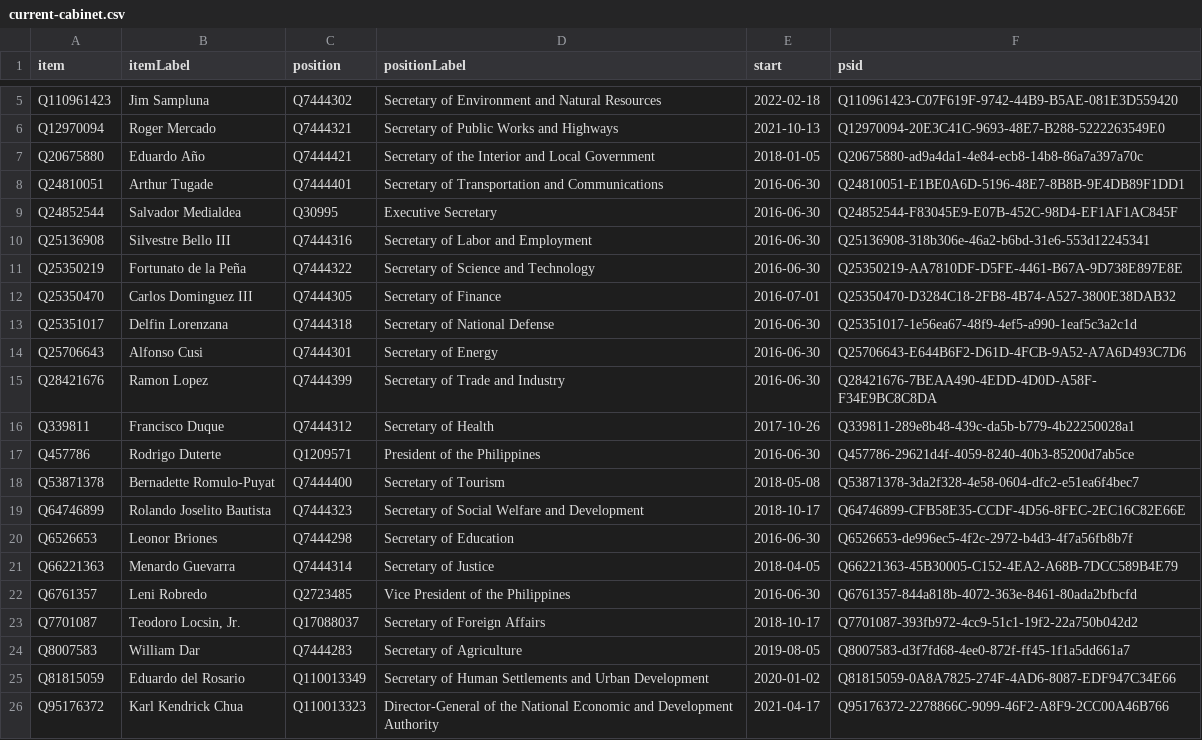
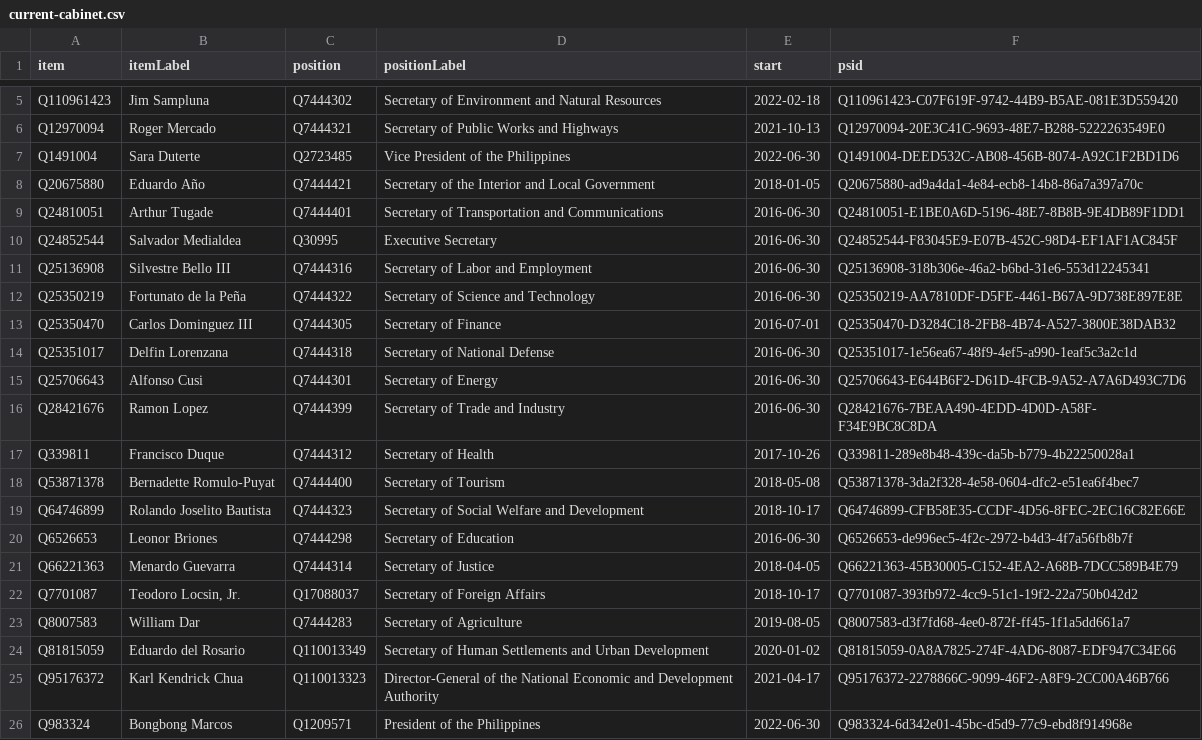
Before and after one commit to every-politician-scrapers/philippines-ministers, a CSV file: wikidata/results/current-cabinet.csv, drawn as a sheet; only a part is shown, gaps mark what is left out.

Commit message:
Run SPARQL queries

```diff
--- a/wikidata/results/current-cabinet.csv
+++ b/wikidata/results/current-cabinet.csv
@@ -6,2 +6,3 @@ Q110961423,Jim Sampluna,Q7444302,Secretary of Environment and Natural Resources,
 Q12970094,Roger Mercado,Q7444321,Secretary of Public Works and Highways,2021-10-13,Q12970094-20E3C41C-9693-48E7-B288-5222263549E0
+Q1491004,Sara Duterte,Q2723485,Vice President of the Philippines,2022-06-30,Q1491004-DEED532C-AB08-456B-8074-A92C1F2BD1D6
 Q20675880,Eduardo Año,Q7444421,Secretary of the Interior and Local Government,2018-01-05,Q20675880-ad9a4da1-4e84-ecb8-14b8-86a7a397a70c
@@ -16,3 +17,2 @@ Q28421676,Ramon Lopez,Q7444399,Secretary of Trade and Industry,2016-06-30,Q28421
 Q339811,Francisco Duque,Q7444312,Secretary of Health,2017-10-26,Q339811-289e8b48-439c-da5b-b779-4b22250028a1
-Q457786,Rodrigo Duterte,Q1209571,President of the Philippines,2016-06-30,Q457786-29621d4f-4059-8240-40b3-85200d7ab5ce
 Q53871378,Bernadette Romulo-Puyat,Q7444400,Secretary of Tourism,2018-05-08,Q53871378-3da2f328-4e58-0604-dfc2-e51ea6f4bec7
@@ -21,3 +21,2 @@ Q6526653,Leonor Briones,Q7444298,Secretary of Education,2016-06-30,Q6526653-de99
 Q66221363,Menardo Guevarra,Q7444314,Secretary of Justice,2018-04-05,Q66221363-45B30005-C152-4EA2-A68B-7DCC589B4E79
-Q6761357,Leni Robredo,Q2723485,Vice President of the Philippines,2016-06-30,Q6761357-844a818b-4072-363e-8461-80ada2bfbcfd
 Q7701087,"Teodoro Locsin, Jr.",Q17088037,Secretary of Foreign Affairs,2018-10-17,Q7701087-393fb972-4cc9-51c1-19f2-22a750b042d2
@@ -26 +25,2 @@ Q81815059,Eduardo del Rosario,Q110013349,Secretary of Human Settlements and Urba
 Q95176372,Karl Kendrick Chua,Q110013323,Director-General of the National Economic and Development Authority,2021-04-17,Q95176372-2278866C-9099-46F2-A8F9-2CC00A46B766
+Q983324,Bongbong Marcos,Q1209571,President of the Philippines,2022-06-30,Q983324-6d342e01-45bc-d5d9-77c9-ebd8f914968e
```
